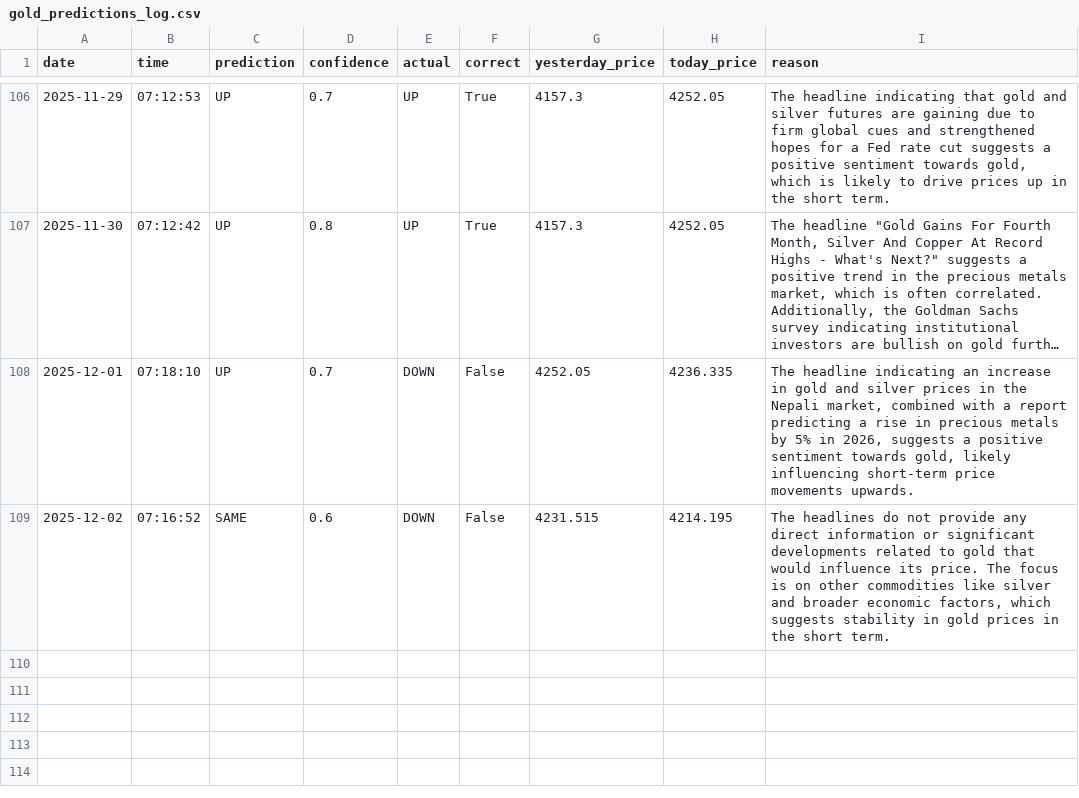
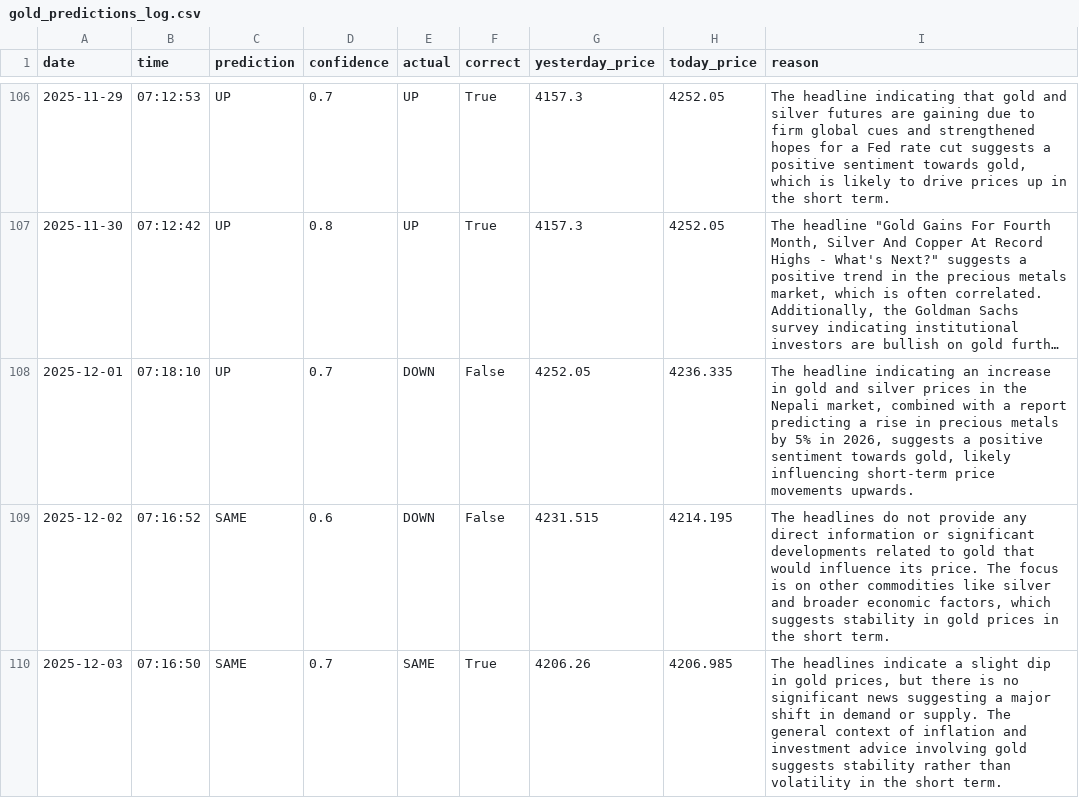
Before and after one commit to phoenixpeak/btc-predictor, a CSV file: gold_predictions_log.csv, drawn as a sheet; only a part is shown, gaps mark what is left out; long unchanged cells end in ….

```diff
--- a/gold_predictions_log.csv
+++ b/gold_predictions_log.csv
@@ -109 +109,2 @@ date,time,prediction,confidence,actual,correct,yesterday_price,today_price,reaso
 2025-12-02,07:16:52,SAME,0.6,DOWN,False,4231.515,4214.195,"The headlines do not provide any direct information or significant developments related to gold that would influence its price. The focus is on other commodities like silver and broader economic factors, which suggests stability in gold prices in the short term."
+2025-12-03,07:16:50,SAME,0.7,SAME,True,4206.26,4206.985,"The headlines indicate a slight dip in gold prices, but there is no significant news suggesting a major shift in demand or supply. The general context of inflation and investment advice involving gold suggests stability rather than volatility in the short term."
```
Also changed, not shown: btc_predictions_log.csv.
